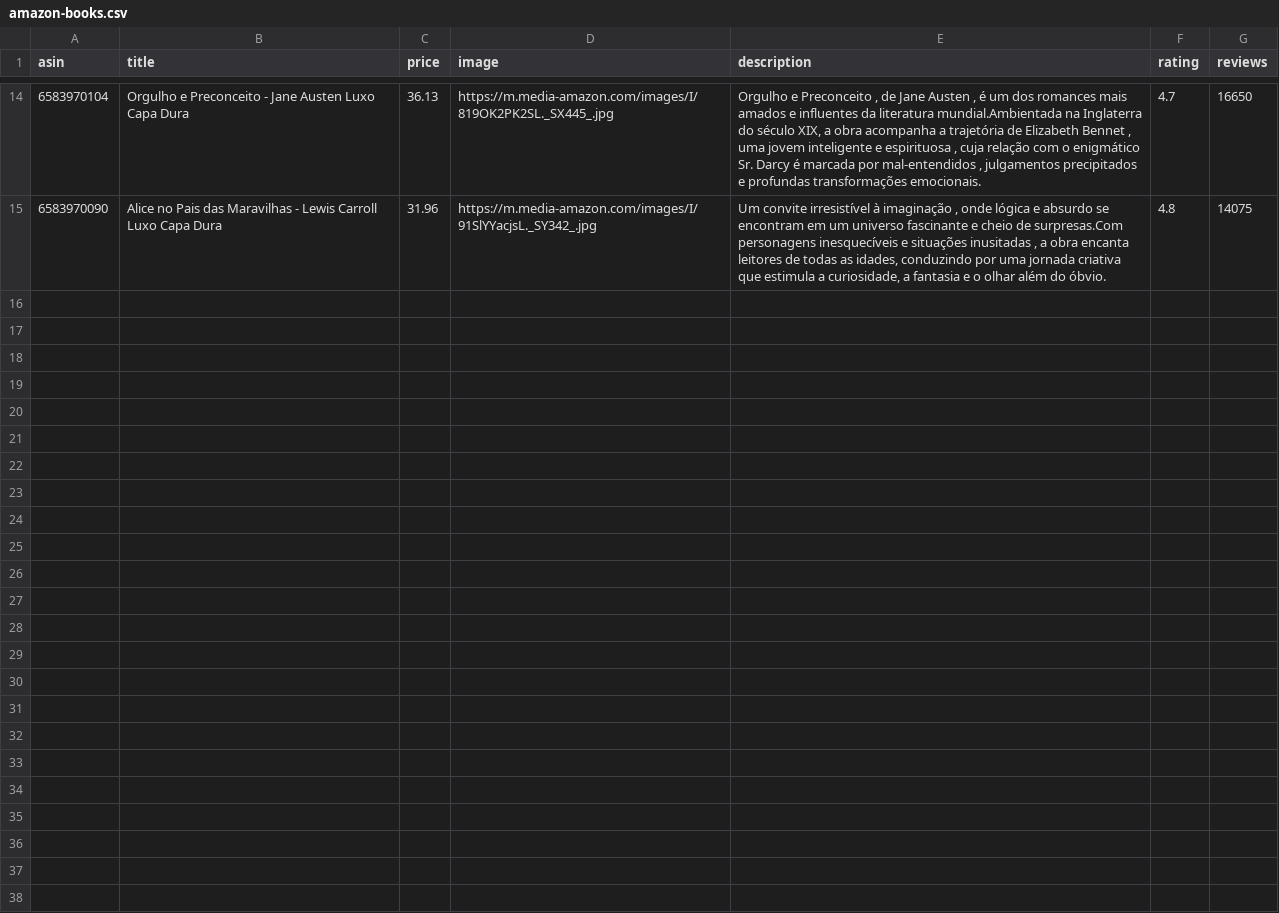
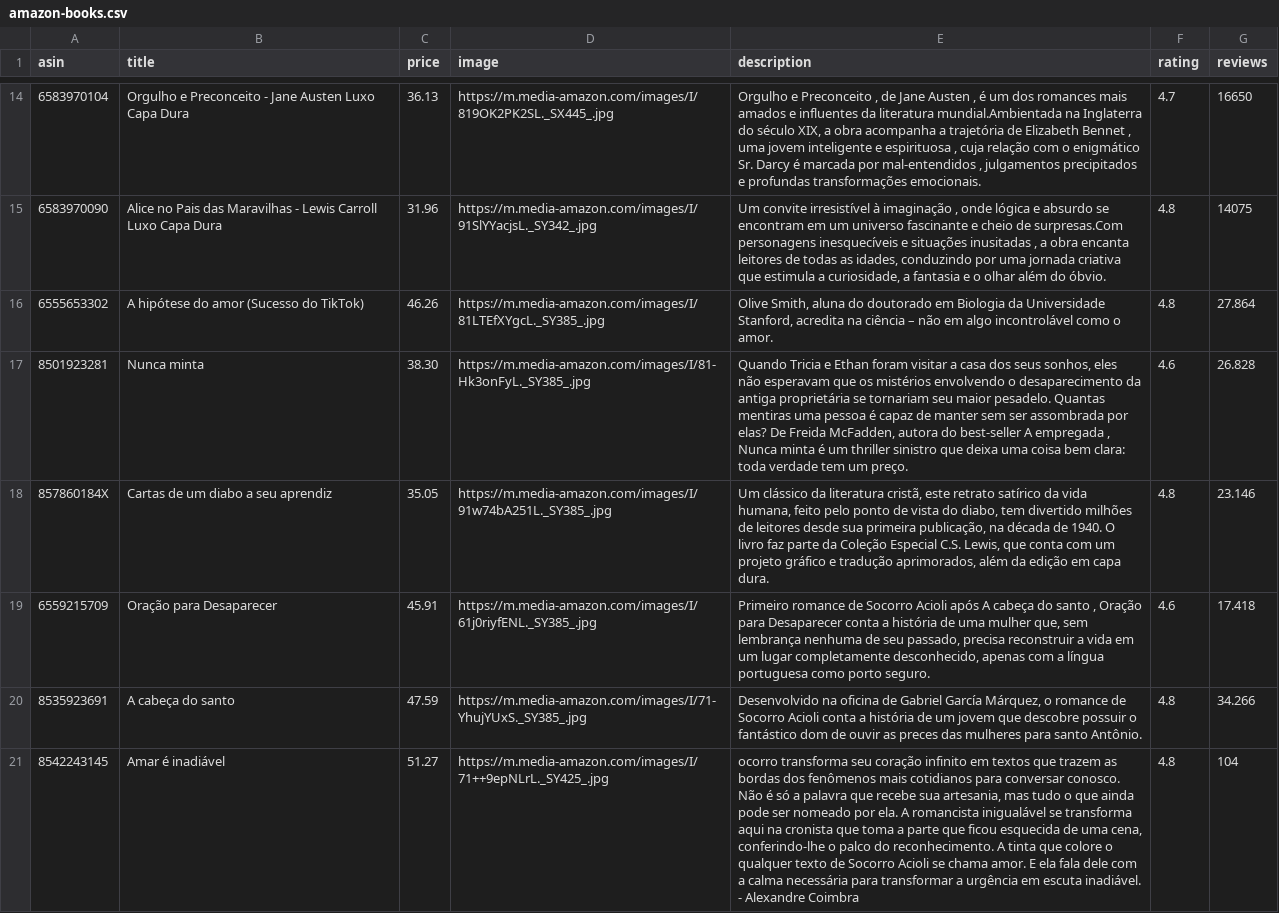
Before and after one commit to blendibox/blendibox-comprar, a CSV file: data/amazon-books.csv, drawn as a sheet; only a part is shown, gaps mark what is left out; the diff names each change by its address in the sheet, - before the commit and + after, or states it on an @@ line.

Commit message:
Adiciona A hipótese do amor ao catálogo de livros da Amazon

```diff
--- a/data/amazon-books.csv
+++ b/data/amazon-books.csv
+row 16: 6555653302 | A hipótese do amor (Sucesso do TikTok) | 46.26 | https://m.media-amazon.com/images/I/81LTEfXYgcL._SY385_.jpg | Olive Smith, aluna do doutorado em Biologia da Universidade Stanford, acredita na ciência – não em algo incontrolável como o amor. | 4.8 | 27.864
+row 17: 8501923281 | Nunca minta | 38.30 | https://m.media-amazon.com/images/I/81-Hk3onFyL._SY385_.jpg | Quando Tricia e Ethan foram visitar a casa dos seus sonhos, eles não esperavam que os mistérios envolvendo o desaparecimento da antiga proprietária se tornariam seu maior pesadelo. Quantas mentiras uma pessoa é capaz de manter sem ser assombrada por elas? De Freida McFadden, autora do best-seller A empregada , Nunca minta é um thriller sinistro que deixa uma coisa bem clara: toda verdade tem um preço. | 4.6 | 26.828
+row 18: 857860184X | Cartas de um diabo a seu aprendiz | 35.05 | https://m.media-amazon.com/images/I/91w74bA251L._SY385_.jpg | Um clássico da literatura cristã, este retrato satírico da vida humana, feito pelo ponto de vista do diabo, tem divertido milhões de leitores desde sua primeira publicação, na década de 1940. O livro faz parte da Coleção Especial C.S. Lewis, que conta com um projeto gráfico e tradução aprimorados, além da edição em capa dura. | 4.8 | 23.146
+row 19: 6559215709 | Oração para Desaparecer | 45.91 | https://m.media-amazon.com/images/I/61j0riyfENL._SY385_.jpg | Primeiro romance de Socorro Acioli após A cabeça do santo , Oração para Desaparecer conta a história de uma mulher que, sem lembrança nenhuma de seu passado, precisa reconstruir a vida em um lugar completamente desconhecido, apenas com a língua portuguesa como porto seguro. | 4.6 | 17.418
+row 20: 8535923691 | A cabeça do santo | 47.59 | https://m.media-amazon.com/images/I/71-YhujYUxS._SY385_.jpg | Desenvolvido na oficina de Gabriel García Márquez, o romance de Socorro Acioli conta a história de um jovem que descobre possuir o fantástico dom de ouvir as preces das mulheres para santo Antônio. | 4.8 | 34.266
+row 21: 8542243145 | Amar é inadiável | 51.27 | https://m.media-amazon.com/images/I/71++9epNLrL._SY425_.jpg | ocorro transforma seu coração infinito em textos que trazem as bordas dos fenômenos mais cotidianos para conversar conosco. Não é só a palavra que recebe sua artesania, mas tudo o que ainda pode ser nomeado por ela. A romancista inigualável se transforma aqui na cronista que toma a parte que ficou esquecida de uma cena, conferindo-lhe o palco do reconhecimento. A tinta que colore o qualquer texto de Socorro Acioli se chama amor. E ela fala dele com a calma necessária para transformar a urgência em escuta inadiável. - Alexandre Coimbra | 4.8 | 104
```
